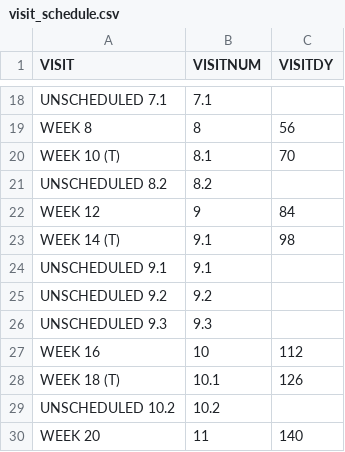
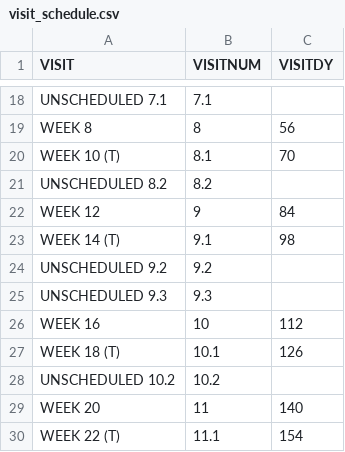
Before and after one commit to pzhang724/cu-survival-fall-2026, a CSV file: lab/data/spec/visit_schedule.csv, drawn as a sheet; only a part is shown, gaps mark what is left out; the shorter side is filled out with more unchanged rows.

```diff
--- a/lab/data/spec/visit_schedule.csv
+++ b/lab/data/spec/visit_schedule.csv
@@ -23,3 +23,2 @@ WEEK 12,9,84
 WEEK 14 (T),9.1,98
-UNSCHEDULED 9.1,9.1,
 UNSCHEDULED 9.2,9.2,
```
Also changed, not shown: lab/data/adam/adsl.csv, lab/data/raw/irt.csv, 47 other files.
